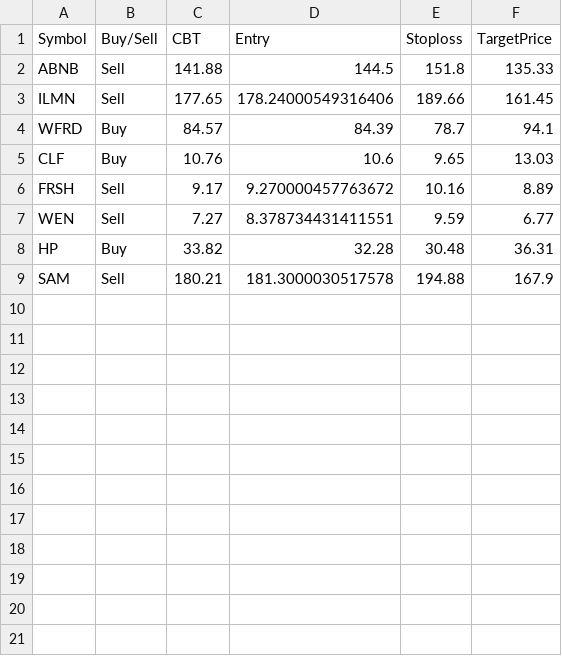
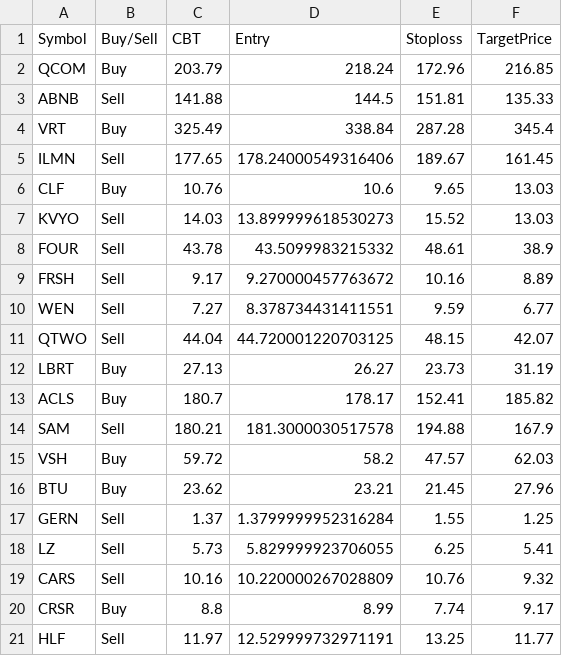
Before and after one commit to faizjio7011-code/trade_signals, a CSV file: orderbook/orderbook2026-06-25.csv, drawn as a sheet.

Commit message:
Upload orderbook2026-06-25.csv

```diff
--- a/orderbook/orderbook2026-06-25.csv
+++ b/orderbook/orderbook2026-06-25.csv
@@ -1,9 +1,21 @@
 Symbol,Buy/Sell,CBT,Entry,Stoploss,TargetPrice
-ABNB,Sell,141.88,144.5,151.8,135.33
-ILMN,Sell,177.65,178.24000549316406,189.66,161.45
-WFRD,Buy,84.57,84.39,78.7,94.1
+QCOM,Buy,203.79,218.24,172.96,216.85
+ABNB,Sell,141.88,144.5,151.81,135.33
+VRT,Buy,325.49,338.84,287.28,345.4
+ILMN,Sell,177.65,178.24000549316406,189.67,161.45
 CLF,Buy,10.76,10.6,9.65,13.03
+KVYO,Sell,14.03,13.899999618530273,15.52,13.03
+FOUR,Sell,43.78,43.5099983215332,48.61,38.9
 FRSH,Sell,9.17,9.270000457763672,10.16,8.89
 WEN,Sell,7.27,8.378734431411551,9.59,6.77
-HP,Buy,33.82,32.28,30.48,36.31
+QTWO,Sell,44.04,44.720001220703125,48.15,42.07
+LBRT,Buy,27.13,26.27,23.73,31.19
+ACLS,Buy,180.7,178.17,152.41,185.82
 SAM,Sell,180.21,181.3000030517578,194.88,167.9
+VSH,Buy,59.72,58.2,47.57,62.03
+BTU,Buy,23.62,23.21,21.45,27.96
+GERN,Sell,1.37,1.3799999952316284,1.55,1.25
+LZ,Sell,5.73,5.829999923706055,6.25,5.41
+CARS,Sell,10.16,10.220000267028809,10.76,9.32
+CRSR,Buy,8.8,8.99,7.74,9.17
+HLF,Sell,11.97,12.529999732971191,13.25,11.77
```
